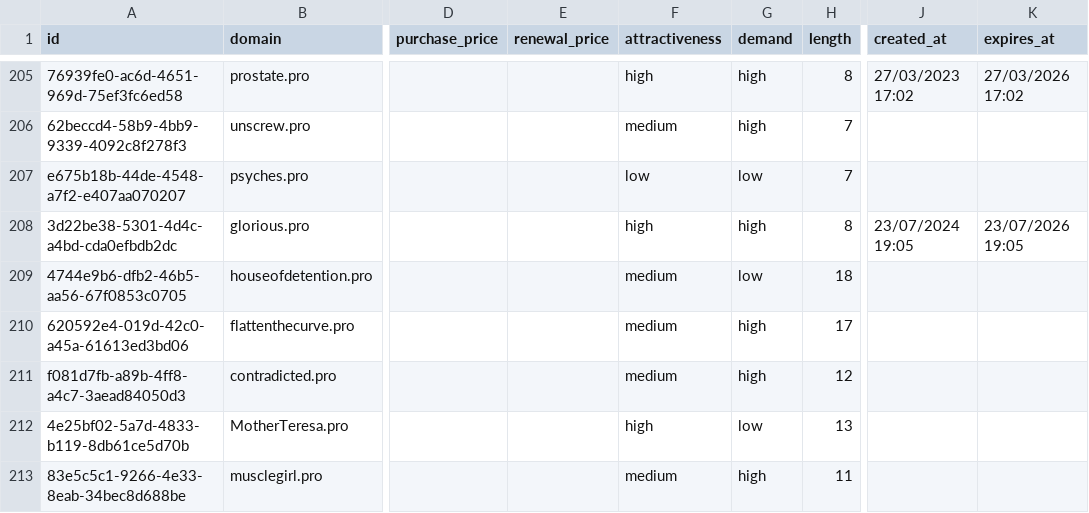
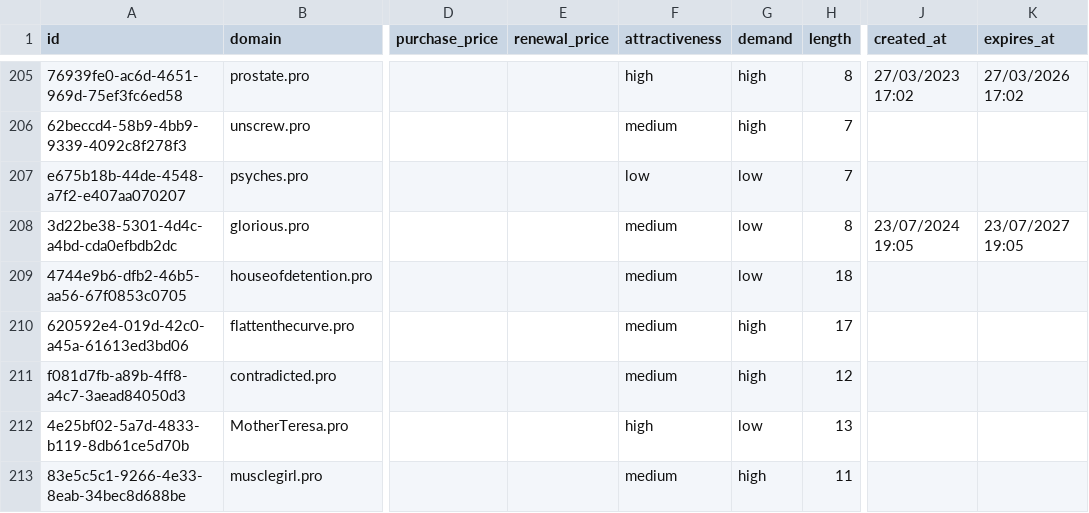
Before and after one commit to UniqueDomains/pro-oneword-domains, a CSV file: pro.csv, drawn as a sheet; only a part is shown, gaps mark what is left out; the diff names each change by its address in the sheet, - before the commit and + after, or states it on an @@ line.

Commit message:
Domains update

```diff
--- a/pro.csv
+++ b/pro.csv
-F208 (attractiveness): high
+F208 (attractiveness): medium
-G208 (demand): high
+G208 (demand): low
-K208 (expires_at): 23/07/2026 19:05
+K208 (expires_at): 23/07/2027 19:05
```
Also changed, not shown: 3 other files.
